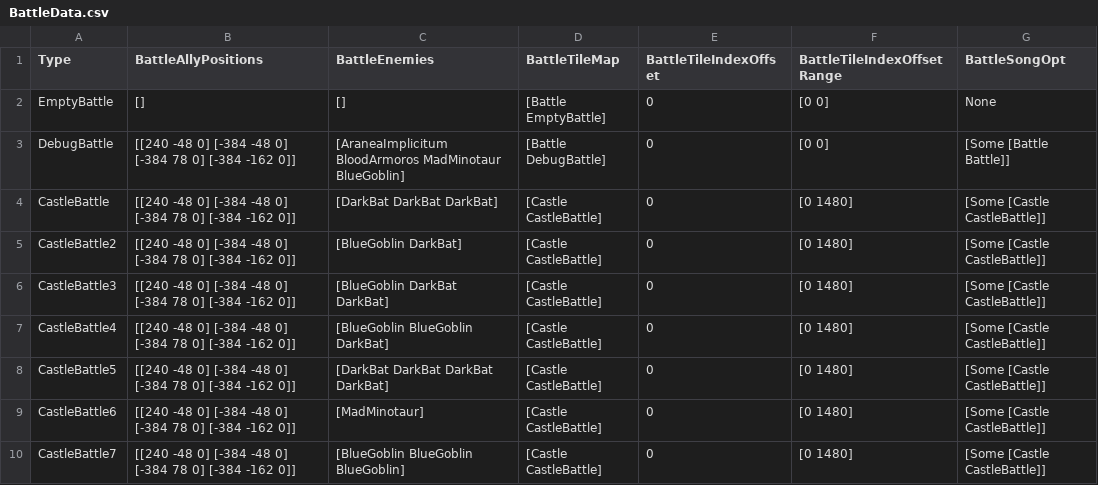
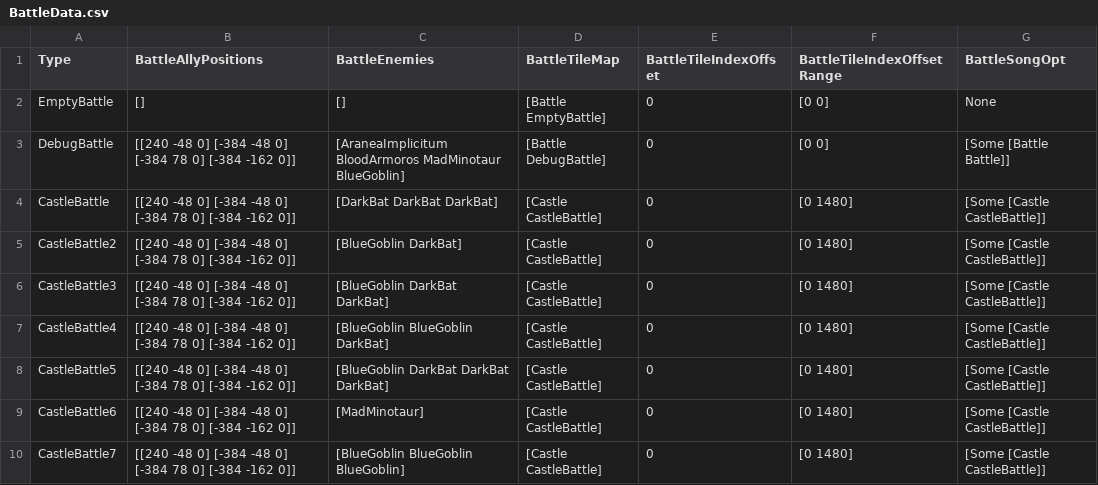
Before and after one commit to bryanedds/Nu, a CSV file: Projects/OmniBlade/Assets/Data/BattleData.csv, drawn as a sheet; only a part is shown.

```diff
--- a/Projects/OmniBlade/Assets/Data/BattleData.csv
+++ b/Projects/OmniBlade/Assets/Data/BattleData.csv
@@ -7,3 +7,3 @@ CastleBattle3,[[240 -48 0] [-384 -48 0] [-384 78 0] [-384 -162 0]],[BlueGoblin D
 CastleBattle4,[[240 -48 0] [-384 -48 0] [-384 78 0] [-384 -162 0]],[BlueGoblin BlueGoblin DarkBat],[Castle CastleBattle],0,[0 1480],[Some [Castle CastleBattle]]
-CastleBattle5,[[240 -48 0] [-384 -48 0] [-384 78 0] [-384 -162 0]],[DarkBat DarkBat DarkBat DarkBat],[Castle CastleBattle],0,[0 1480],[Some [Castle CastleBattle]]
+CastleBattle5,[[240 -48 0] [-384 -48 0] [-384 78 0] [-384 -162 0]],[BlueGoblin DarkBat DarkBat DarkBat],[Castle CastleBattle],0,[0 1480],[Some [Castle CastleBattle]]
 CastleBattle6,[[240 -48 0] [-384 -48 0] [-384 78 0] [-384 -162 0]],[MadMinotaur],[Castle CastleBattle],0,[0 1480],[Some [Castle CastleBattle]]
```
Also changed, not shown: 1 other file.
